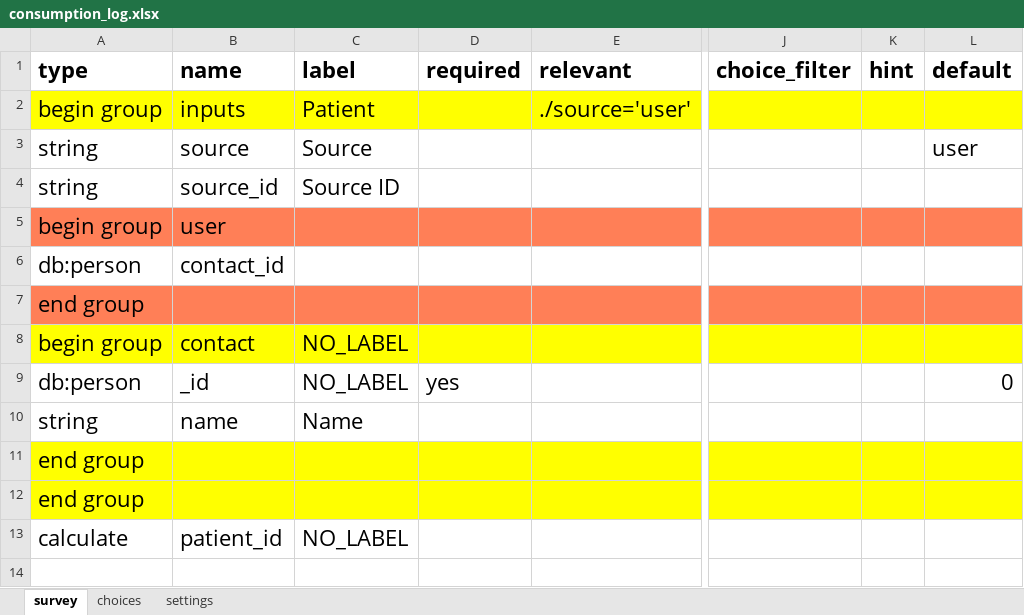
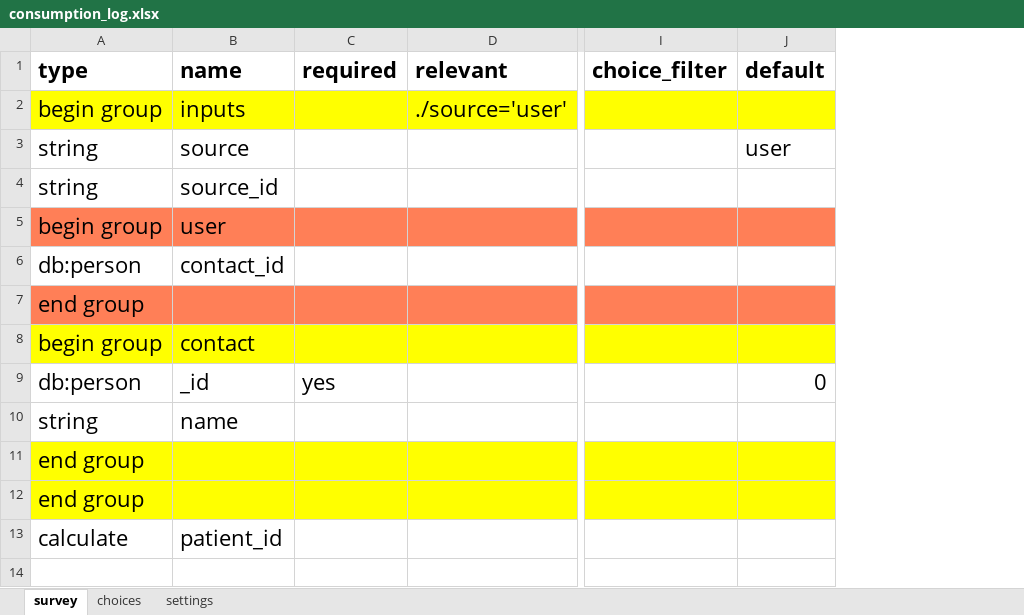
Before and after one commit to medic/cht-stock-monitoring-workflow, an Excel workbook: templates/consumption_log.xlsx, sheet survey, drawn as a sheet; only a part is shown, gaps mark what is left out; values as stored, in another font and other column widths than the file's, no borders; conditional formats not drawn; the diff names each change by its address in the sheet, - before the commit and + after, or states it on an @@ line.

```diff
--- a/templates/consumption_log.xlsx (sheet survey)
+++ b/templates/consumption_log.xlsx (sheet survey)
-column C (label), rows 2-13: Patient | Source | Source ID |  |  |  | NO_LABEL | NO_LABEL | Name |  |  | NO_LABEL
-column K (hint), empty
```
Also changed, not shown: templates/stock_count.xlsx, 30 other files.
